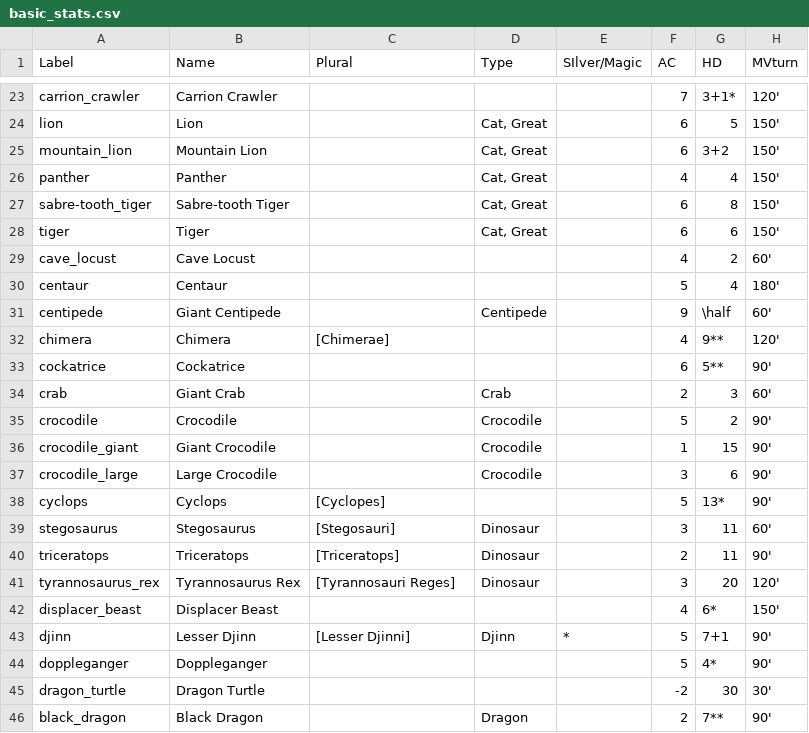
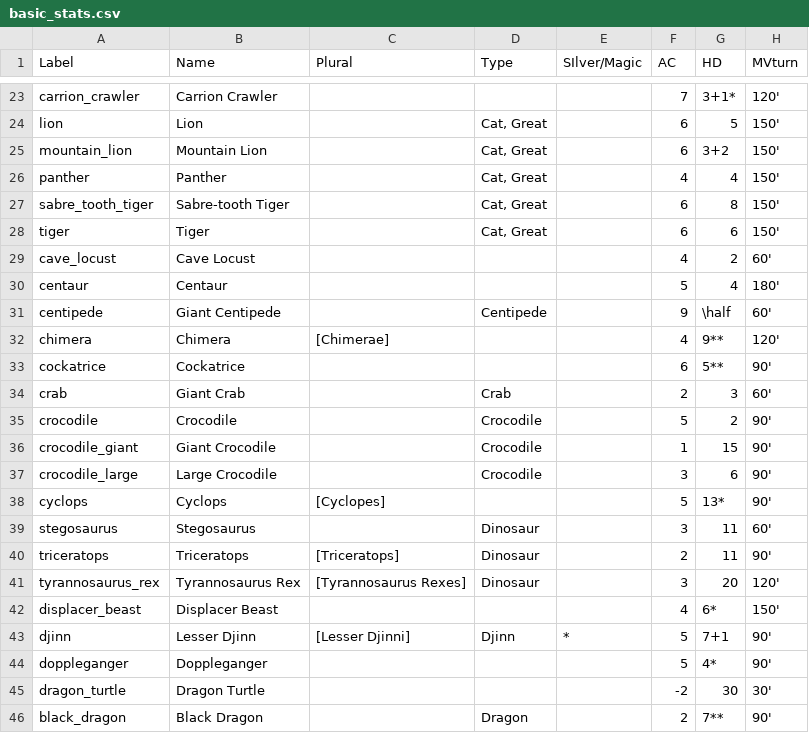
Before and after one commit to slithy/rpg_module, a CSV file: basic_stats/basic_stats.csv, drawn as a sheet; only a part is shown, gaps mark what is left out; the diff covers the shown part only; the diff names each change by its address in the sheet, - before the commit and + after, or states it on an @@ line.

```diff
--- a/basic_stats/basic_stats.csv
+++ b/basic_stats/basic_stats.csv
-A27 (Label): sabre-tooth_tiger
+A27 (Label): sabre_tooth_tiger
-C39 (Plural): [Stegosauri]
+C39 (Plural): (empty)
-C41 (Plural): [Tyrannosauri Reges]
+C41 (Plural): [Tyrannosaurus Rexes]
```
Also changed, not shown: 1 added row, 1 removed row and 44 edited cells elsewhere in this file, 1 other file.
